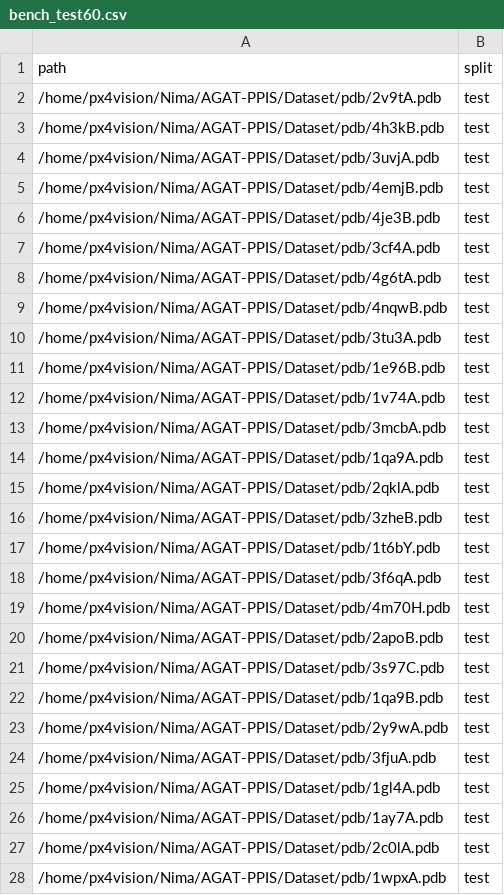
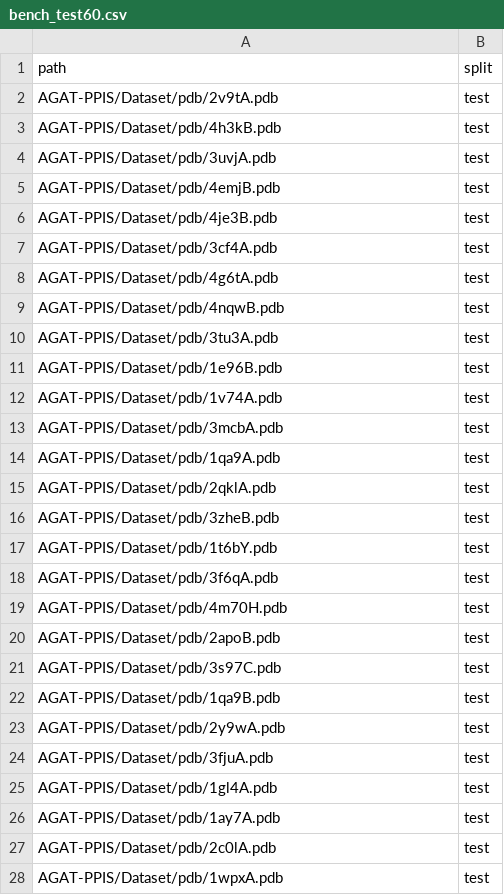
Before and after one commit to nimahmoodi1/fastfusion-if, a CSV file: manifests/benchmark/bench_test60.csv, drawn as a sheet; only a part is shown; the diff covers the shown part only.

```diff
--- a/manifests/benchmark/bench_test60.csv
+++ b/manifests/benchmark/bench_test60.csv
@@ -1,28 +1,28 @@
 path,split
-/home/px4vision/Nima/AGAT-PPIS/Dataset/pdb/2v9tA.pdb,test
-/home/px4vision/Nima/AGAT-PPIS/Dataset/pdb/4h3kB.pdb,test
-/home/px4vision/Nima/AGAT-PPIS/Dataset/pdb/3uvjA.pdb,test
-/home/px4vision/Nima/AGAT-PPIS/Dataset/pdb/4emjB.pdb,test
-/home/px4vision/Nima/AGAT-PPIS/Dataset/pdb/4je3B.pdb,test
-/home/px4vision/Nima/AGAT-PPIS/Dataset/pdb/3cf4A.pdb,test
-/home/px4vision/Nima/AGAT-PPIS/Dataset/pdb/4g6tA.pdb,test
-/home/px4vision/Nima/AGAT-PPIS/Dataset/pdb/4nqwB.pdb,test
-/home/px4vision/Nima/AGAT-PPIS/Dataset/pdb/3tu3A.pdb,test
-/home/px4vision/Nima/AGAT-PPIS/Dataset/pdb/1e96B.pdb,test
-/home/px4vision/Nima/AGAT-PPIS/Dataset/pdb/1v74A.pdb,test
-/home/px4vision/Nima/AGAT-PPIS/Dataset/pdb/3mcbA.pdb,test
-/home/px4vision/Nima/AGAT-PPIS/Dataset/pdb/1qa9A.pdb,test
-/home/px4vision/Nima/AGAT-PPIS/Dataset/pdb/2qklA.pdb,test
-/home/px4vision/Nima/AGAT-PPIS/Dataset/pdb/3zheB.pdb,test
-/home/px4vision/Nima/AGAT-PPIS/Dataset/pdb/1t6bY.pdb,test
-/home/px4vision/Nima/AGAT-PPIS/Dataset/pdb/3f6qA.pdb,test
-/home/px4vision/Nima/AGAT-PPIS/Dataset/pdb/4m70H.pdb,test
-/home/px4vision/Nima/AGAT-PPIS/Dataset/pdb/2apoB.pdb,test
-/home/px4vision/Nima/AGAT-PPIS/Dataset/pdb/3s97C.pdb,test
-/home/px4vision/Nima/AGAT-PPIS/Dataset/pdb/1qa9B.pdb,test
-/home/px4vision/Nima/AGAT-PPIS/Dataset/pdb/2y9wA.pdb,test
-/home/px4vision/Nima/AGAT-PPIS/Dataset/pdb/3fjuA.pdb,test
-/home/px4vision/Nima/AGAT-PPIS/Dataset/pdb/1gl4A.pdb,test
-/home/px4vision/Nima/AGAT-PPIS/Dataset/pdb/1ay7A.pdb,test
-/home/px4vision/Nima/AGAT-PPIS/Dataset/pdb/2c0lA.pdb,test
-/home/px4vision/Nima/AGAT-PPIS/Dataset/pdb/1wpxA.pdb,test
+AGAT-PPIS/Dataset/pdb/2v9tA.pdb,test
+AGAT-PPIS/Dataset/pdb/4h3kB.pdb,test
+AGAT-PPIS/Dataset/pdb/3uvjA.pdb,test
+AGAT-PPIS/Dataset/pdb/4emjB.pdb,test
+AGAT-PPIS/Dataset/pdb/4je3B.pdb,test
+AGAT-PPIS/Dataset/pdb/3cf4A.pdb,test
+AGAT-PPIS/Dataset/pdb/4g6tA.pdb,test
+AGAT-PPIS/Dataset/pdb/4nqwB.pdb,test
+AGAT-PPIS/Dataset/pdb/3tu3A.pdb,test
+AGAT-PPIS/Dataset/pdb/1e96B.pdb,test
+AGAT-PPIS/Dataset/pdb/1v74A.pdb,test
+AGAT-PPIS/Dataset/pdb/3mcbA.pdb,test
+AGAT-PPIS/Dataset/pdb/1qa9A.pdb,test
+AGAT-PPIS/Dataset/pdb/2qklA.pdb,test
+AGAT-PPIS/Dataset/pdb/3zheB.pdb,test
+AGAT-PPIS/Dataset/pdb/1t6bY.pdb,test
+AGAT-PPIS/Dataset/pdb/3f6qA.pdb,test
+AGAT-PPIS/Dataset/pdb/4m70H.pdb,test
+AGAT-PPIS/Dataset/pdb/2apoB.pdb,test
+AGAT-PPIS/Dataset/pdb/3s97C.pdb,test
+AGAT-PPIS/Dataset/pdb/1qa9B.pdb,test
+AGAT-PPIS/Dataset/pdb/2y9wA.pdb,test
+AGAT-PPIS/Dataset/pdb/3fjuA.pdb,test
+AGAT-PPIS/Dataset/pdb/1gl4A.pdb,test
+AGAT-PPIS/Dataset/pdb/1ay7A.pdb,test
+AGAT-PPIS/Dataset/pdb/2c0lA.pdb,test
+AGAT-PPIS/Dataset/pdb/1wpxA.pdb,test
```
Also changed, not shown: 33 edited cells elsewhere in this file, manifests/benchmark/bench_btest.csv, manifests/benchmark/bench_ubtest.csv, 10 other files.
